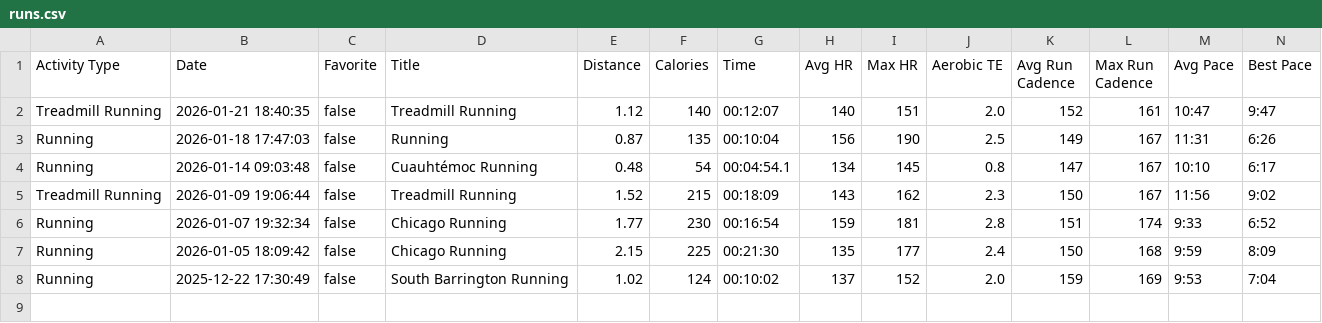
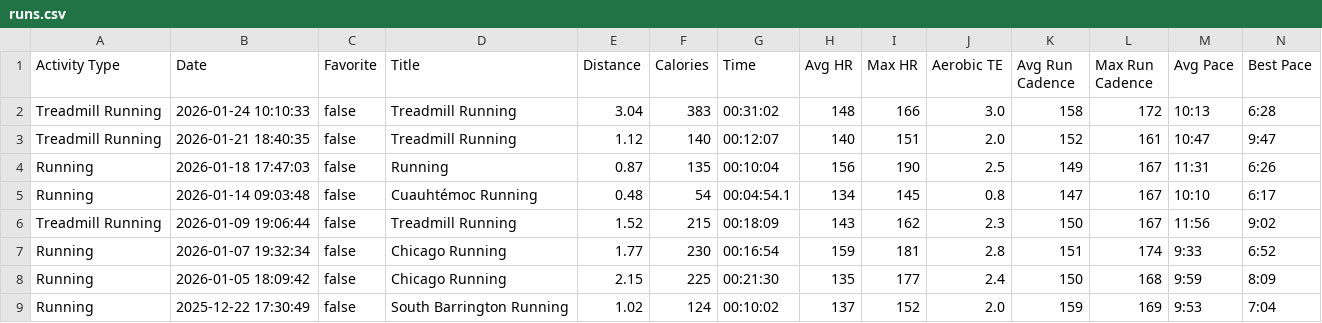
Before and after one commit to arnie12a/Running, a CSV file: garmin/runs.csv, drawn as a sheet; only a part is shown; rows hold the shown columns only; the diff names each change by its address in the sheet, - before the commit and + after, or states it on an @@ line.

```diff
--- a/garmin/runs.csv
+++ b/garmin/runs.csv
+row 2: Treadmill Running | 2026-01-24 10:10:33 | false | Treadmill Running | 3.04 | 383 | 00:31:02 | 148 | 166 | 3.0 | 158 | 172 | 10:13 | 6:28
```
Also changed, not shown: 3 other files.
